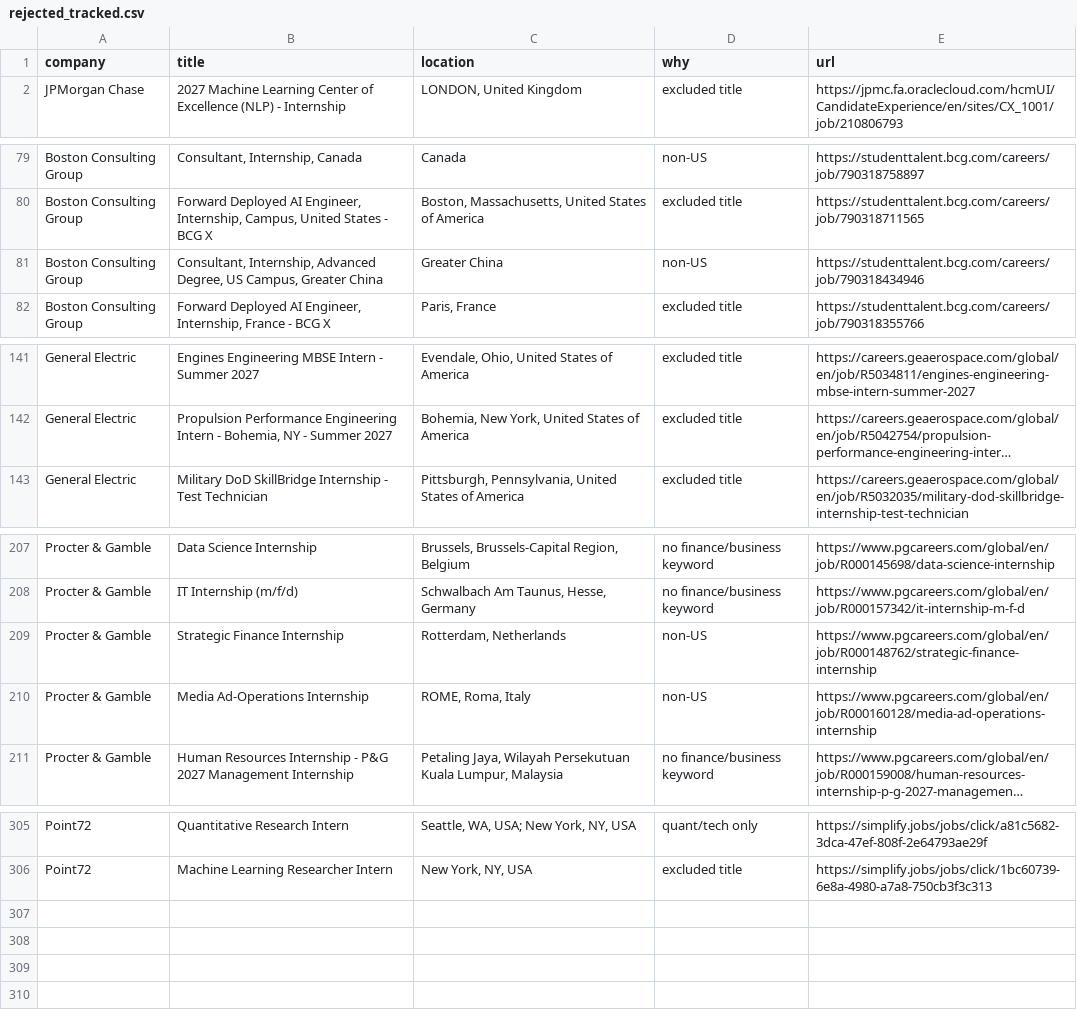
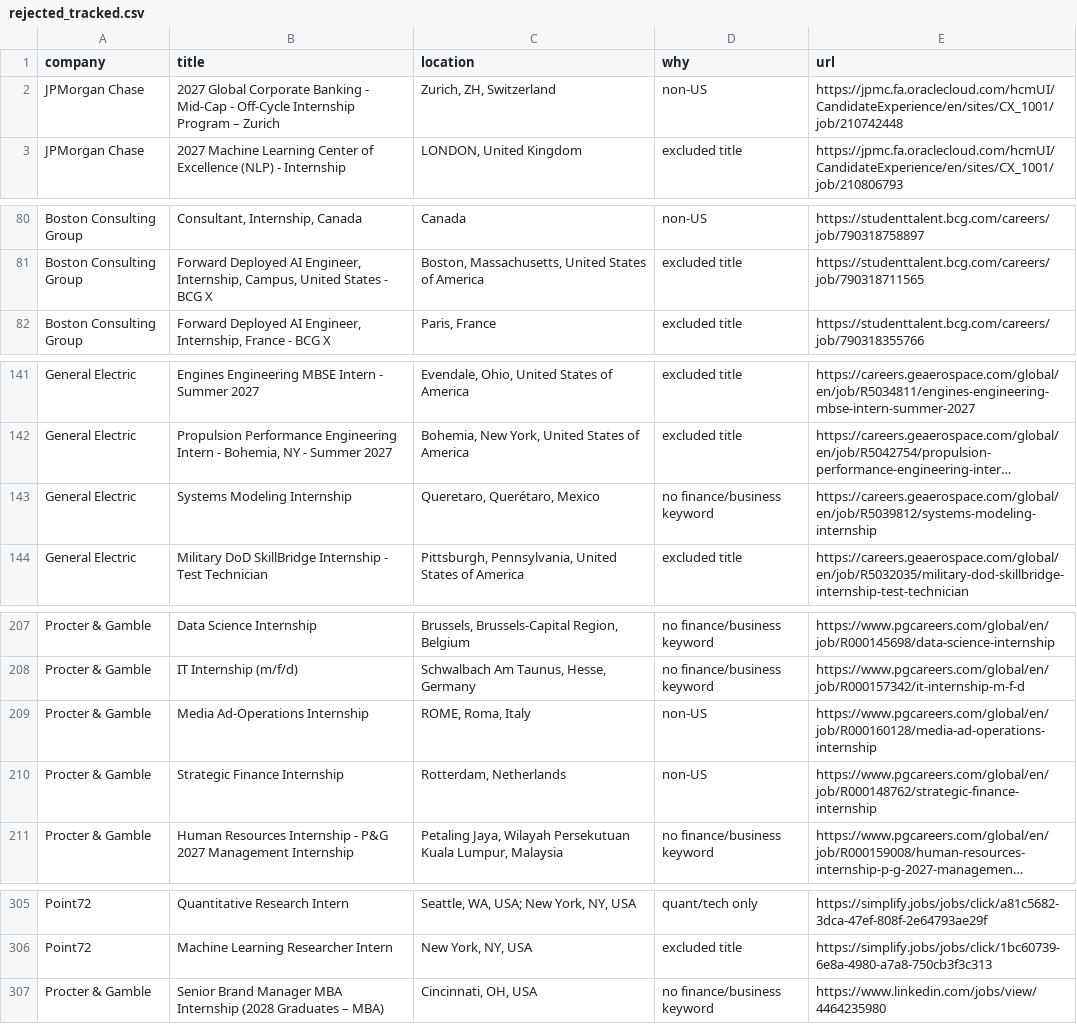
Before and after one commit to nikhilc3/coop-finance, a CSV file: data/rejected_tracked.csv, drawn as a sheet; only a part is shown, gaps mark what is left out; long unchanged cells end in …; removed rows and columns are numbered as before the commit, all else as after; the diff covers the shown part only; the diff names each change by its address in the sheet, - before the commit and + after, or states it on an @@ line.

```diff
--- a/data/rejected_tracked.csv
+++ b/data/rejected_tracked.csv
+row 2: JPMorgan Chase | 2027 Global Corporate Banking - Mid-Cap - Off-Cycle Internship Program – Zurich | Zurich, ZH, Switzerland | non-US | https://jpmc.fa.oraclecloud.com/hcmUI/CandidateExperience/en/sites/CX_1001/job/210742448
-row 81: Boston Consulting Group | Consultant, Internship, Advanced Degree, US Campus, Greater China | Greater China | non-US | https://studenttalent.bcg.com/careers/job/790318434946
+row 143: General Electric | Systems Modeling Internship | Queretaro, Querétaro, Mexico | no finance/business keyword | https://careers.geaerospace.com/global/en/job/R5039812/systems-modeling-internship
@@ row 210 moved to row 209: Procter & Gamble @@
+row 307: Procter & Gamble | Senior Brand Manager MBA Internship (2028 Graduates – MBA) | Cincinnati, OH, USA | no finance/business keyword | https://www.linkedin.com/jobs/view/4464235980
```
Also changed, not shown: 1 removed row and 10 moved rows elsewhere in this file, 11 other files.
